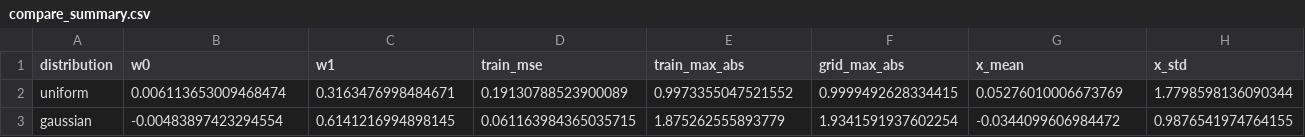
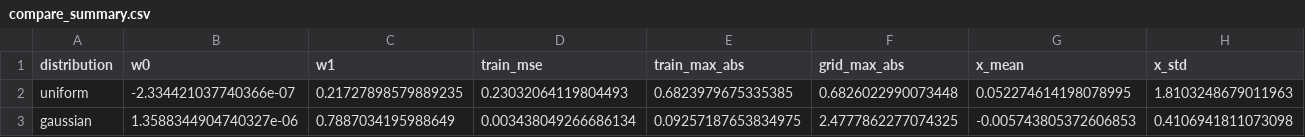
Before and after one commit to aminoed/thesis, a CSV file: examples/distribution_simple/compare_summary.csv, drawn as a sheet.

```diff
--- a/examples/distribution_simple/compare_summary.csv
+++ b/examples/distribution_simple/compare_summary.csv
@@ -1,3 +1,3 @@
 distribution,w0,w1,train_mse,train_max_abs,grid_max_abs,x_mean,x_std
-uniform,0.006113653009468474,0.3163476998484671,0.19130788523900089,0.9973355047521552,0.9999492628334415,0.05276010006673769,1.7798598136090344
-gaussian,-0.00483897423294554,0.6141216994898145,0.061163984365035715,1.875262555893779,1.9341591937602254,-0.0344099606984472,0.9876541974764155
+uniform,-2.334421037740366e-07,0.21727898579889235,0.23032064119804493,0.6823979675335385,0.6826022990073448,0.052274614198078995,1.8103248679011963
+gaussian,1.3588344904740327e-06,0.7887034195988649,0.003438049266686134,0.09257187653834975,2.4777862277074325,-0.005743805372606853,0.4106941811073098
```
Also changed, not shown: examples/distribution_simple/gaussian.csv, examples/distribution_simple/uniform.csv, 6 other files.
